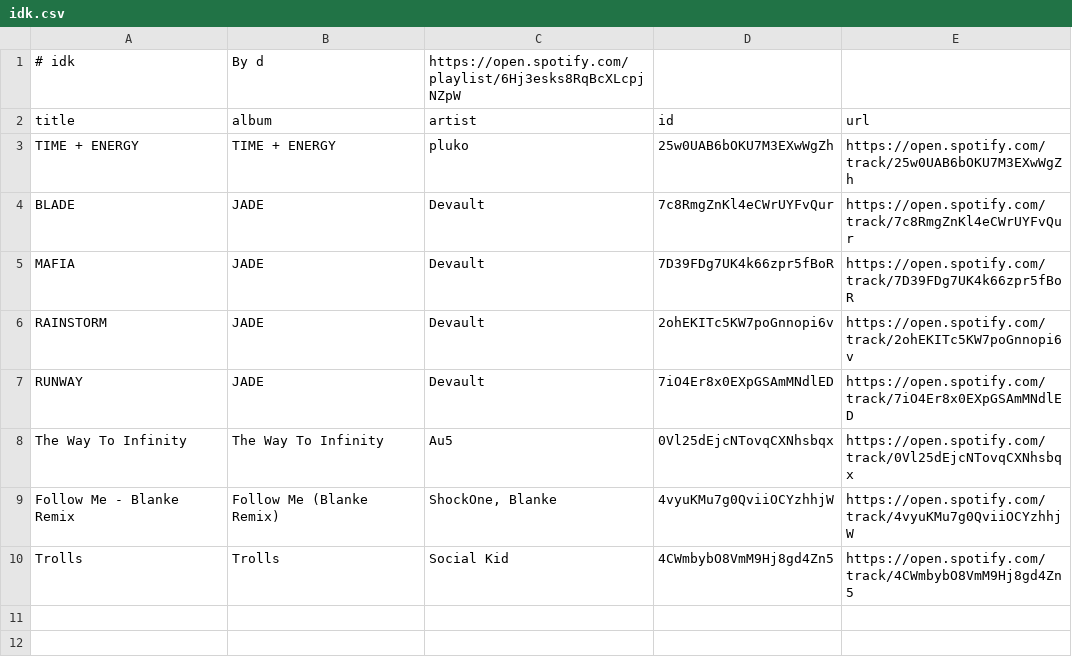
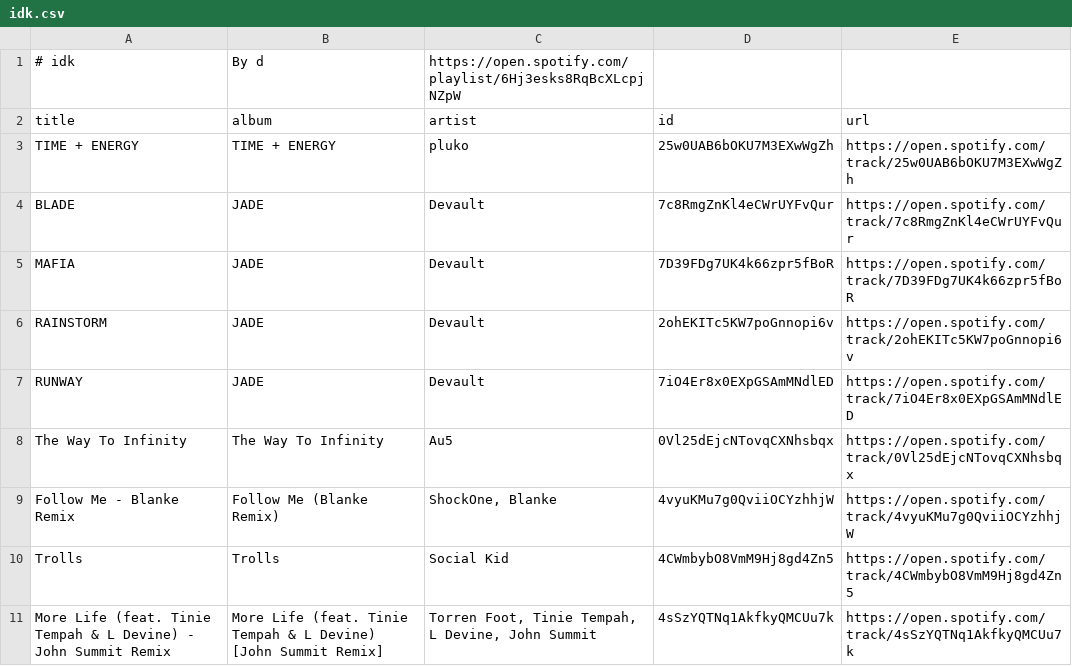
Before and after one commit to unex/dews_beats, a CSV file: playlists/idk.csv, drawn as a sheet; the diff names each change by its address in the sheet, - before the commit and + after, or states it on an @@ line.

```diff
--- a/playlists/idk.csv
+++ b/playlists/idk.csv
+row 11: More Life (feat. Tinie Tempah & L Devine) - John Summit Remix | More Life (feat. Tinie Tempah & L Devine) [John Summit Remix] | Torren Foot, Tinie Tempah, L Devine, John Summit | 4sSzYQTNq1AkfkyQMCUu7k | https://open.spotify.com/track/4sSzYQTNq1AkfkyQMCUu7k
```
Also changed, not shown: Saved Songs.csv, playlists/Dance Classics.csv, 5 other files.
